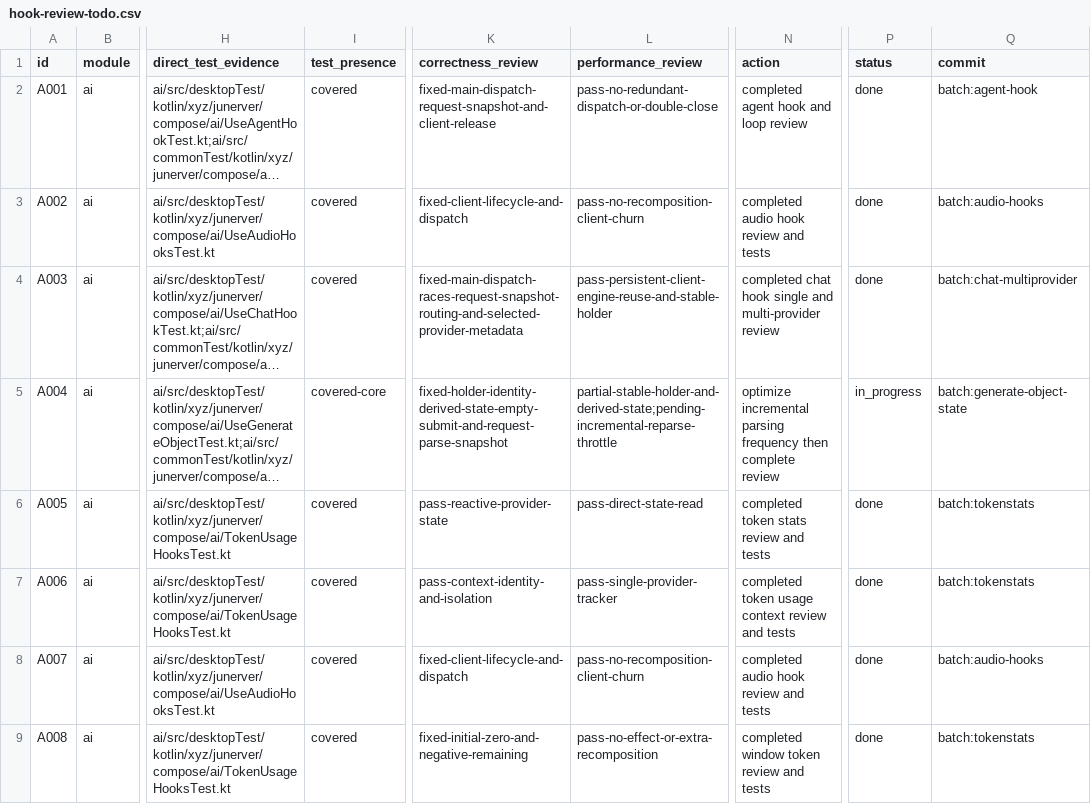
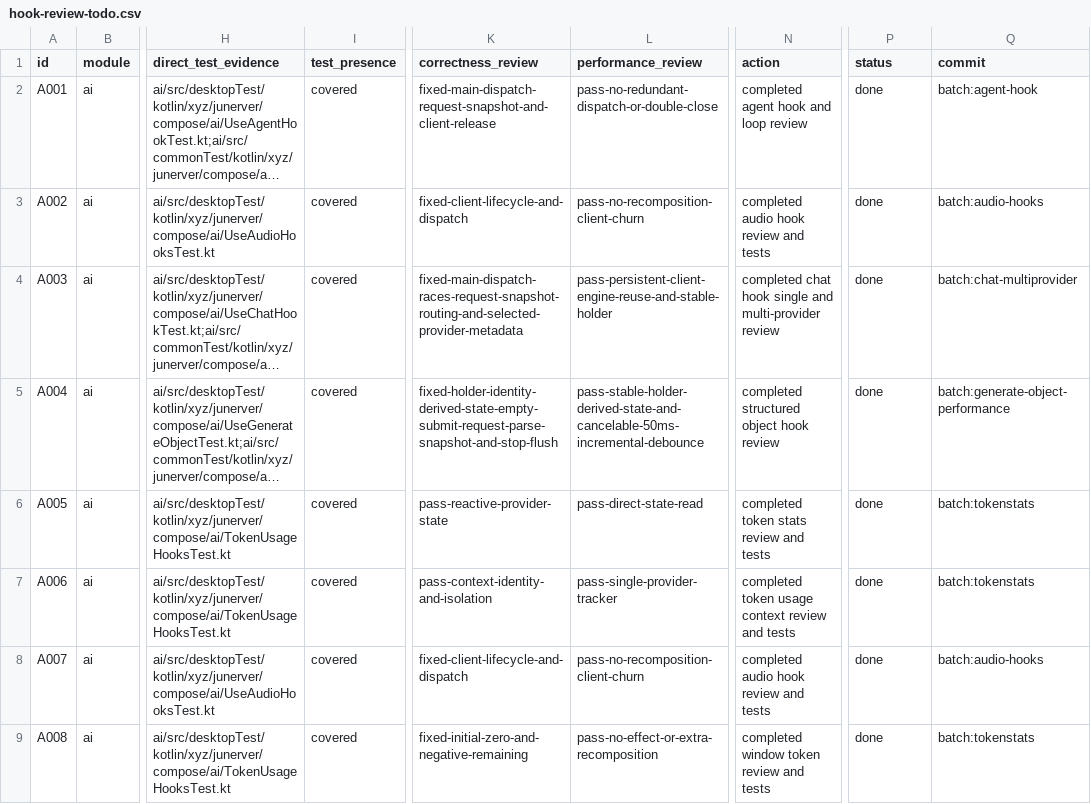
Before and after one commit to junerver/ComposeHooks, a CSV file: docs/hook-review-todo.csv, drawn as a sheet; only a part is shown, gaps mark what is left out; long unchanged cells end in …; the diff names each change by its address in the sheet, - before the commit and + after, or states it on an @@ line.

Commit message:
⚡️ [AI]: Debounce object parsing

```diff
--- a/docs/hook-review-todo.csv
+++ b/docs/hook-review-todo.csv
-I5 (test_presence): covered-core
+I5 (test_presence): covered
-K5 (correctness_review): fixed-holder-identity-derived-state-empty-submit-and-request-parse-snapshot
+K5 (correctness_review): fixed-holder-identity-derived-state-empty-submit-request-parse-snapshot-and-stop-flush
-L5 (performance_review): partial-stable-holder-and-derived-state;pending-incremental-reparse-throttle
+L5 (performance_review): pass-stable-holder-derived-state-and-cancelable-50ms-incremental-debounce
-N5 (action): optimize incremental parsing frequency then complete review
+N5 (action): completed structured object hook review
-P5 (status): in_progress
+P5 (status): done
-Q5 (commit): batch:generate-object-state
+Q5 (commit): batch:generate-object-performance
```
Also changed, not shown: 2 other files.
